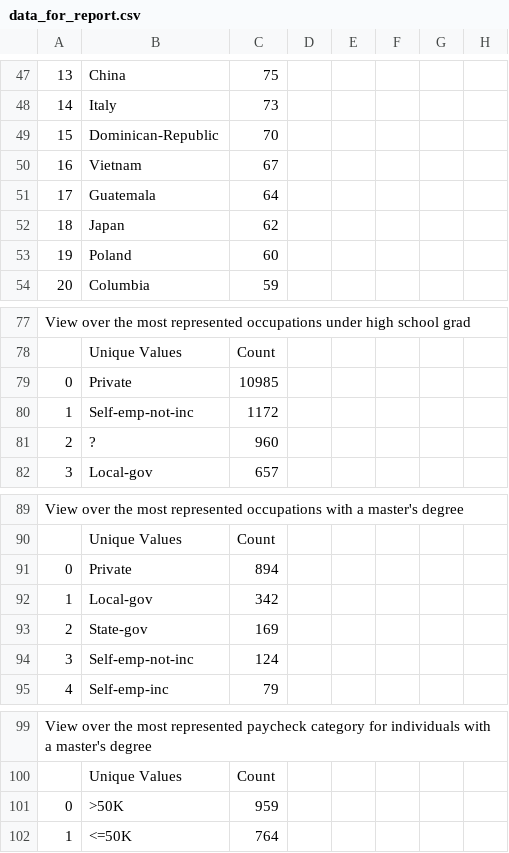
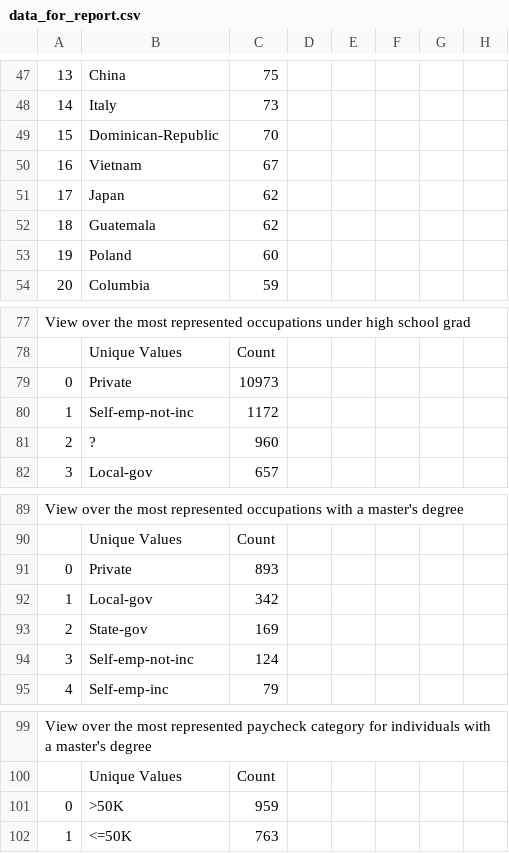
Before and after one commit to jlmacle/data-science-and-machine-learning-projects, a CSV file: MachineLearningRepository_Adult-dataset/data_for_report/data_for_report.csv, drawn as a sheet; only a part is shown, gaps mark what is left out; the diff covers the shown part only; the diff names each change by its address in the sheet, - before the commit and + after, or states it on an @@ line.

Commit message:
Data

```diff
--- a/MachineLearningRepository_Adult-dataset/data_for_report/data_for_report.csv
+++ b/MachineLearningRepository_Adult-dataset/data_for_report/data_for_report.csv
-B51: Guatemala
+B51: Japan
-C51: 64
+C51: 62
-B52: Japan
+B52: Guatemala
-C79: 10985
+C79: 10973
-C91: 894
+C91: 893
-C102: 764
+C102: 763
```
Also changed, not shown: 3 added rows, 3 removed rows and 9 edited cells elsewhere in this file, OFLC_H1B-dataset/data_for_report/data_for_report.csv, 6 other files.
